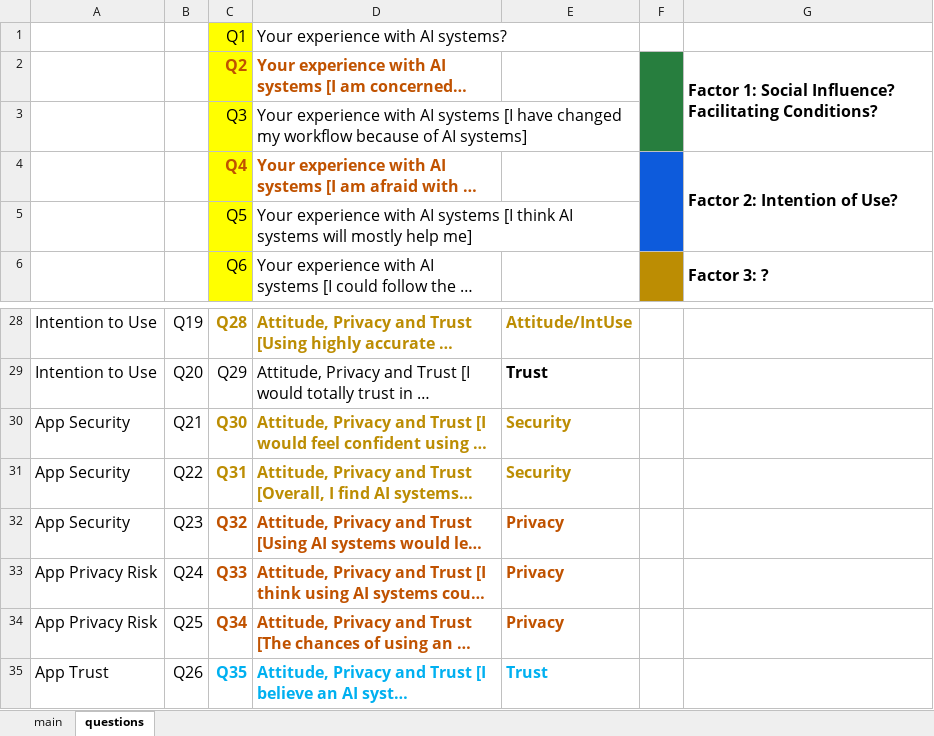
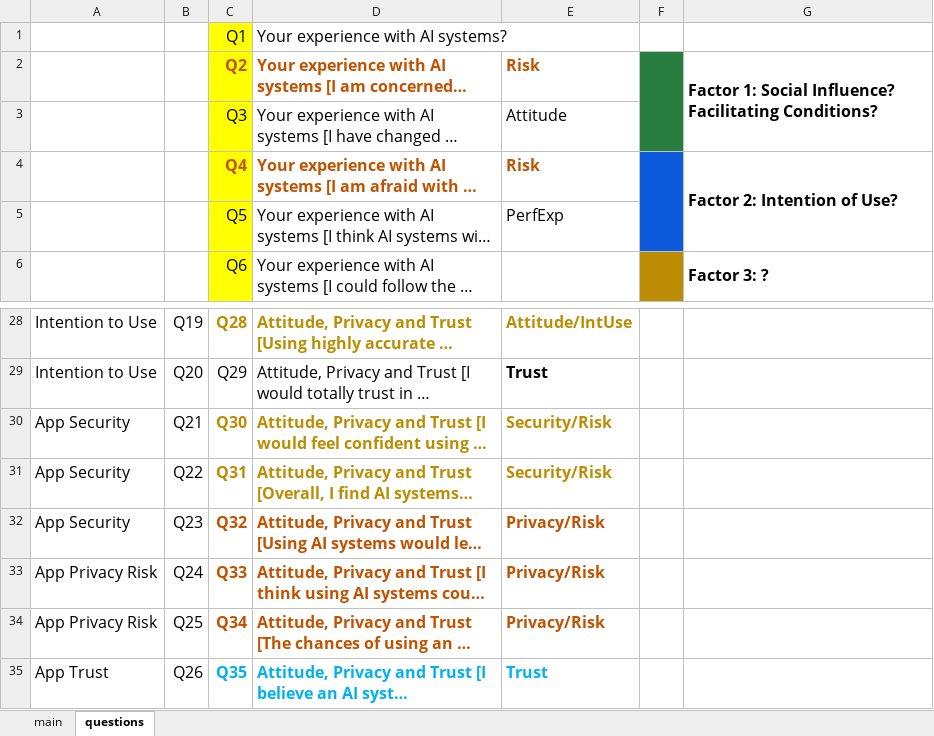
Before and after one commit to mida-project/sa-uta8-utaut, an Excel workbook: data/simple.xlsx, sheet questions, drawn as a sheet; only a part is shown, gaps mark what is left out; long unchanged cells end in …; values as stored, in another font and other column widths than the file's, no borders; the diff names each change by its address in the sheet, - before the commit and + after, or states it on an @@ line.

```diff
--- a/data/simple.xlsx (sheet questions)
+++ b/data/simple.xlsx (sheet questions)
-E2: (empty)
+E2: Risk
-E3: (empty)
+E3: Attitude
-E4: (empty)
+E4: Risk
-E5: (empty)
+E5: PerfExp
-E30:E31: Security
+E30:E31: Security/Risk
-E32:E34: Privacy
+E32:E34: Privacy/Risk
```
Also changed, not shown: 1 other file.
